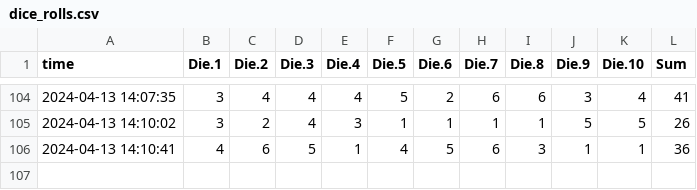
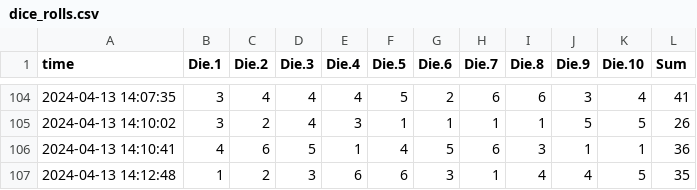
Before and after one commit to heojunoh/Rolling-the-Dice, a CSV file: dice_rolls.csv, drawn as a sheet; only a part is shown, gaps mark what is left out.

Commit message:
Update CSV file

```diff
--- a/dice_rolls.csv
+++ b/dice_rolls.csv
@@ -106 +106,2 @@
 "2024-04-13 14:10:41",4,6,5,1,4,5,6,3,1,1,36
+"2024-04-13 14:12:48",1,2,3,6,6,3,1,4,4,5,35
```
